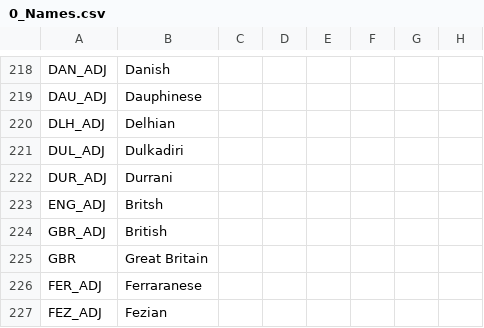
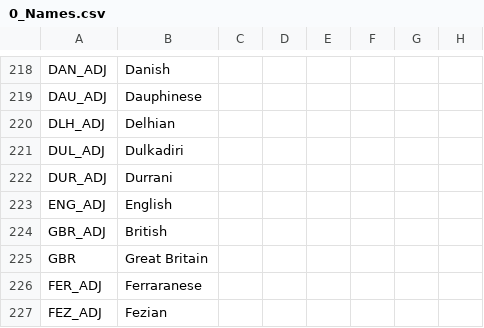
Before and after one commit to RomeStrikesBackMod/RomanHoI4, a CSV file: Vic2Mod/TheEmpireStrikesBack/localisation/0_Names.csv, drawn as a sheet; only a part is shown, gaps mark what is left out; the diff names each change by its address in the sheet, - before the commit and + after, or states it on an @@ line.

```diff
--- a/Vic2Mod/TheEmpireStrikesBack/localisation/0_Names.csv
+++ b/Vic2Mod/TheEmpireStrikesBack/localisation/0_Names.csv
-B223: Britsh
+B223: English
```
Also changed, not shown: 3 other files.
